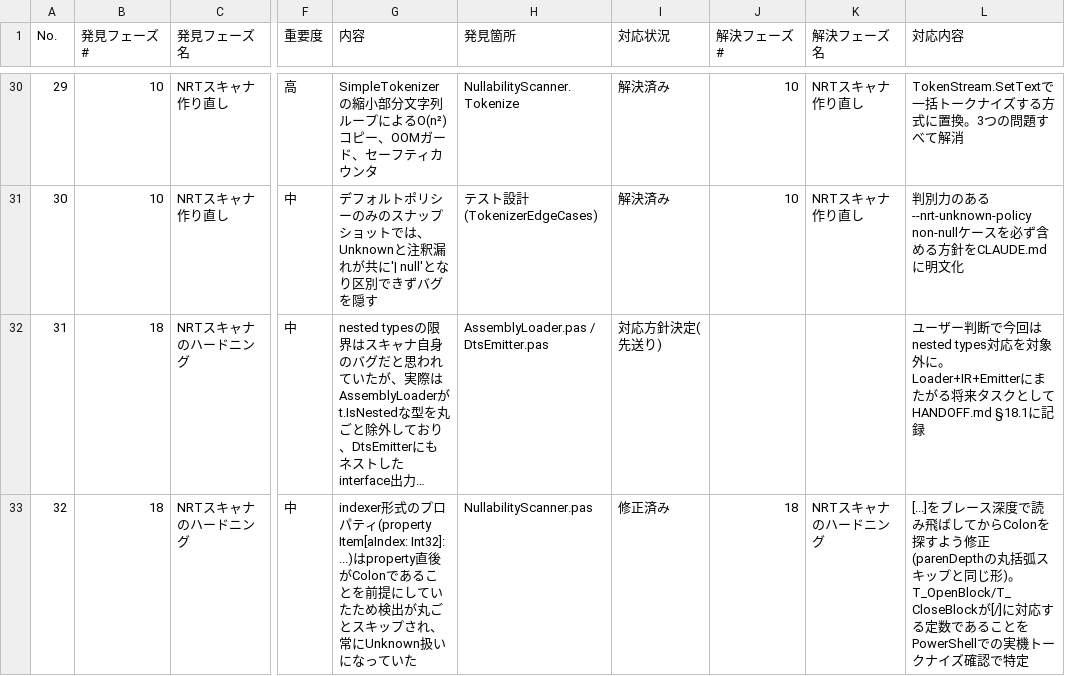
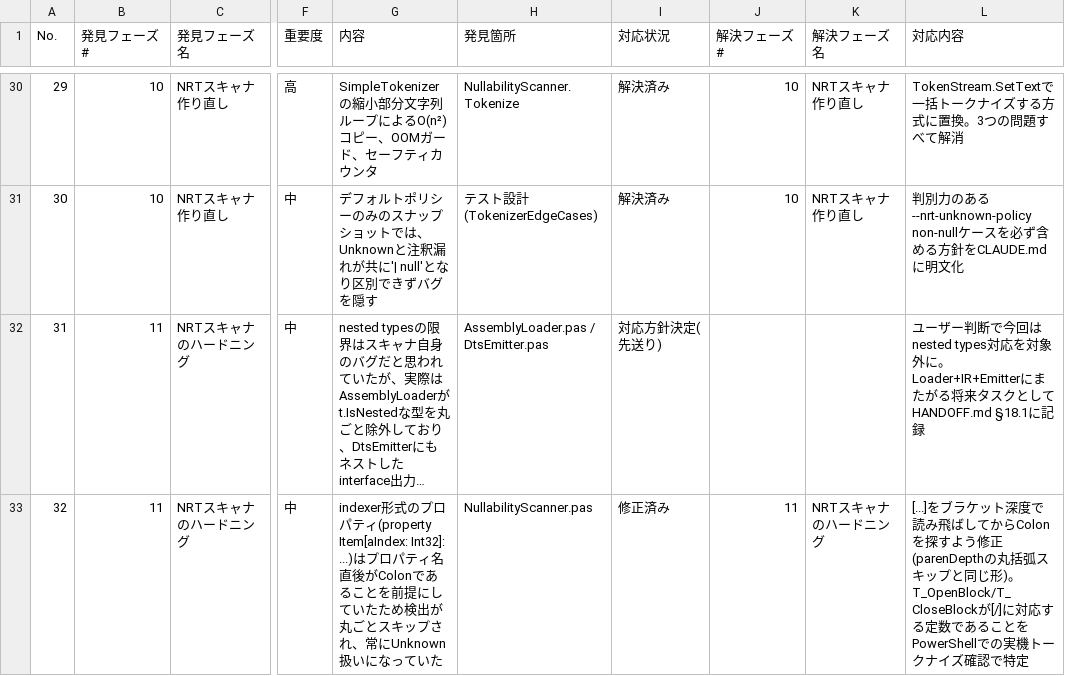
Before and after one commit to tankoha/oxygene-tsgen, a CSV file: reports/2026-08-02-issue-tracker.csv, drawn as a sheet; only a part is shown, gaps mark what is left out; long unchanged cells end in …; the diff covers the shown part only; the diff names each change by its address in the sheet, - before the commit and + after, or states it on an @@ line.

```diff
--- a/reports/2026-08-02-issue-tracker.csv
+++ b/reports/2026-08-02-issue-tracker.csv
-B32:B33 (発見フェーズ#): 18
+B32:B33 (発見フェーズ#): 11
-G33 (内容): …Item[aIndex: Int32]: ...)はproperty直後がColon…
+G33 (内容): …Item[aIndex: Int32]: ...)はプロパティ名直後がColon…
-J33 (解決フェーズ#): 18
+J33 (解決フェーズ#): 11
-L33 (対応内容): [...]をブレース深度で読…
+L33 (対応内容): [...]をブラケット深度で読…
```
Also changed, not shown: 5 added rows and 3 edited cells elsewhere in this file, 11 other files.
